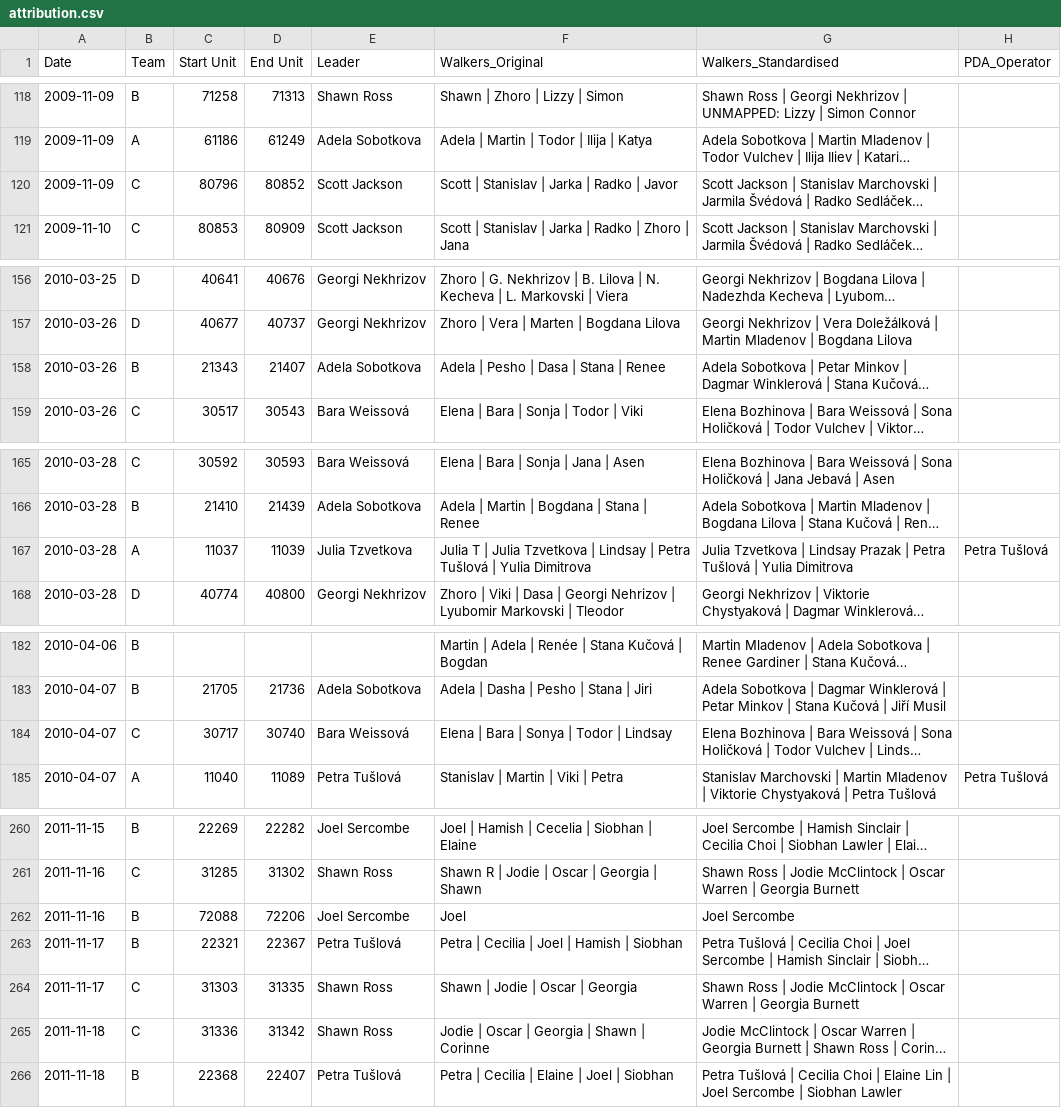
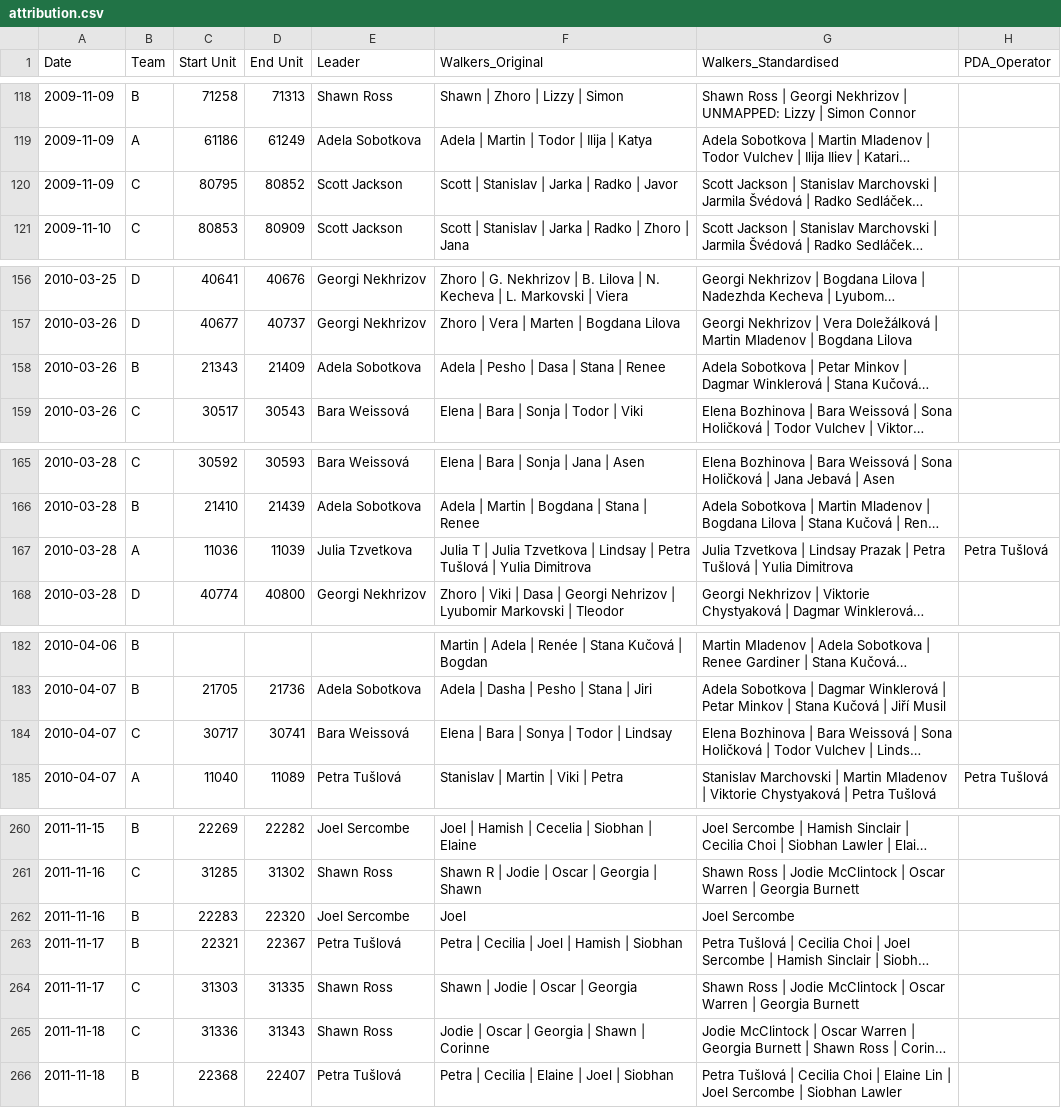
Before and after one commit to saross/trap-extraction, a CSV file: outputs/attribution.csv, drawn as a sheet; only a part is shown, gaps mark what is left out; long unchanged cells end in …; the diff names each change by its address in the sheet, - before the commit and + after, or states it on an @@ line.

```diff
--- a/outputs/attribution.csv
+++ b/outputs/attribution.csv
-C120 (Start Unit): 80796
+C120 (Start Unit): 80795
-D158 (End Unit): 21407
+D158 (End Unit): 21409
-C167 (Start Unit): 11037
+C167 (Start Unit): 11036
-D184 (End Unit): 30740
+D184 (End Unit): 30741
-C262 (Start Unit): 72088
+C262 (Start Unit): 22283
-D262 (End Unit): 72206
+D262 (End Unit): 22320
-D265 (End Unit): 31342
+D265 (End Unit): 31343
```
Also changed, not shown: 1 other file.
